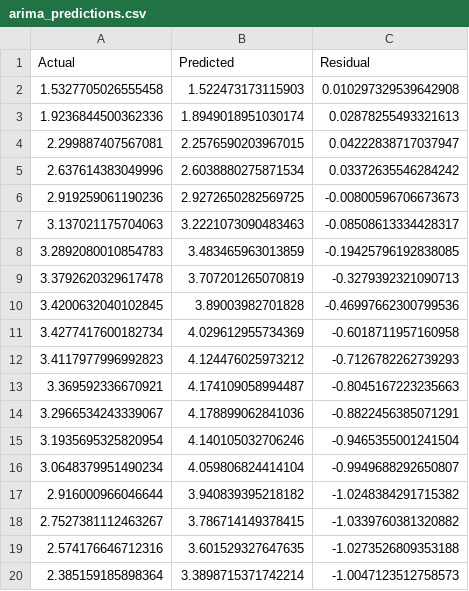
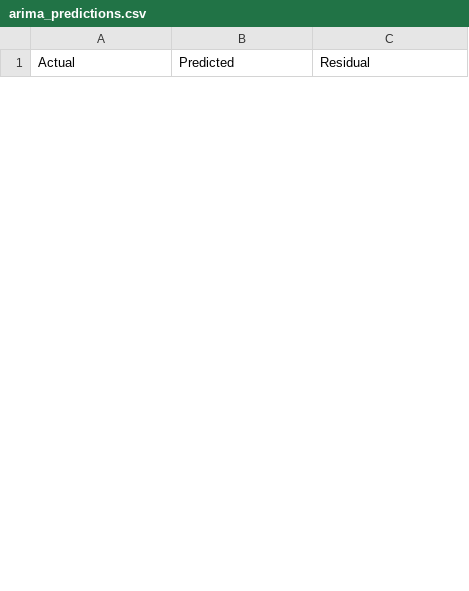
Before and after one commit to helios-ryuu/IS403.Q11, a CSV file: inflation-forecasting/results/tables/arima_predictions.csv, drawn as a sheet; only a part is shown; the diff covers the shown part only.

```diff
--- a/inflation-forecasting/results/tables/arima_predictions.csv
+++ b/inflation-forecasting/results/tables/arima_predictions.csv
@@ -1,20 +1 @@
 Actual,Predicted,Residual
-1.5327705026555458,1.522473173115903,0.010297329539642908
-1.9236844500362336,1.8949018951030174,0.02878255493321613
-2.299887407567081,2.2576590203967015,0.04222838717037947
-2.637614383049996,2.6038880275871534,0.03372635546284242
-2.919259061190236,2.9272650282569725,-0.00800596706673673
-3.137021175704063,3.2221073090483463,-0.08508613334428317
-3.2892080010854783,3.483465963013859,-0.19425796192838085
-3.3792620329617478,3.707201265070819,-0.3279392321090713
-3.4200632040102845,3.89003982701828,-0.46997662300799536
-3.4277417600182734,4.029612955734369,-0.6018711957160958
-3.4117977996992823,4.124476025973212,-0.7126782262739293
-3.369592336670921,4.174109058994487,-0.8045167223235663
-3.2966534243339067,4.178899062841036,-0.8822456385071291
-3.1935695325820954,4.140105032706246,-0.9465355001241504
-3.0648379951490234,4.059806824414104,-0.9949688292650807
-2.916000966046644,3.940839395218182,-1.0248384291715382
-2.7527381112463267,3.786714149378415,-1.0339760381320882
-2.574176646712316,3.601529327647635,-1.0273526809353188
-2.385159185898364,3.3898715371742214,-1.0047123512758573
```
Also changed, not shown: 28 added rows and 9 removed rows elsewhere in this file, inflation-forecasting/results/tables/arima_grid_search.csv, 11 other files.
